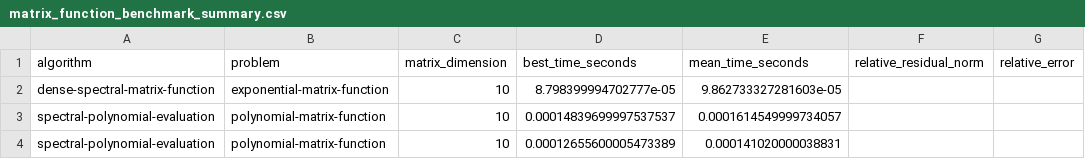
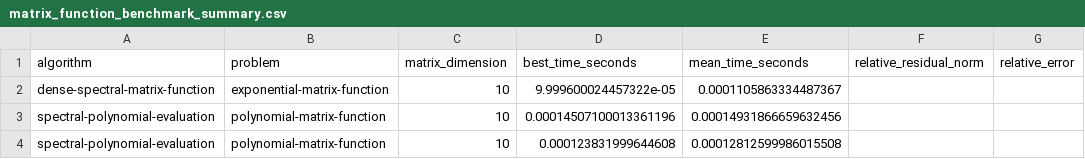
Before and after one commit to SidRichardsQuantum/Quantum_Singular_Value_Transformation, a CSV file: results/tables/matrix_function_benchmark_summary.csv, drawn as a sheet; only a part is shown; the diff names each change by its address in the sheet, - before the commit and + after, or states it on an @@ line.

```diff
--- a/results/tables/matrix_function_benchmark_summary.csv
+++ b/results/tables/matrix_function_benchmark_summary.csv
-D2 (best_time_seconds): 8.798399994702777e-05
+D2 (best_time_seconds): 9.999600024457322e-05
-E2 (mean_time_seconds): 9.862733327281603e-05
+E2 (mean_time_seconds): 0.0001105863334487367
-D3 (best_time_seconds): 0.00014839699997537537
+D3 (best_time_seconds): 0.00014507100013361196
-E3 (mean_time_seconds): 0.0001614549999734057
+E3 (mean_time_seconds): 0.00014931866659632456
-D4 (best_time_seconds): 0.00012655600005473389
+D4 (best_time_seconds): 0.000123831999644608
-E4 (mean_time_seconds): 0.000141020000038831
+E4 (mean_time_seconds): 0.00012812599986015508
```
Also changed, not shown: results/tables/benchmark_scaling_summary.csv, results/tables/linear_system_benchmark_summary.csv, 32 other files.
